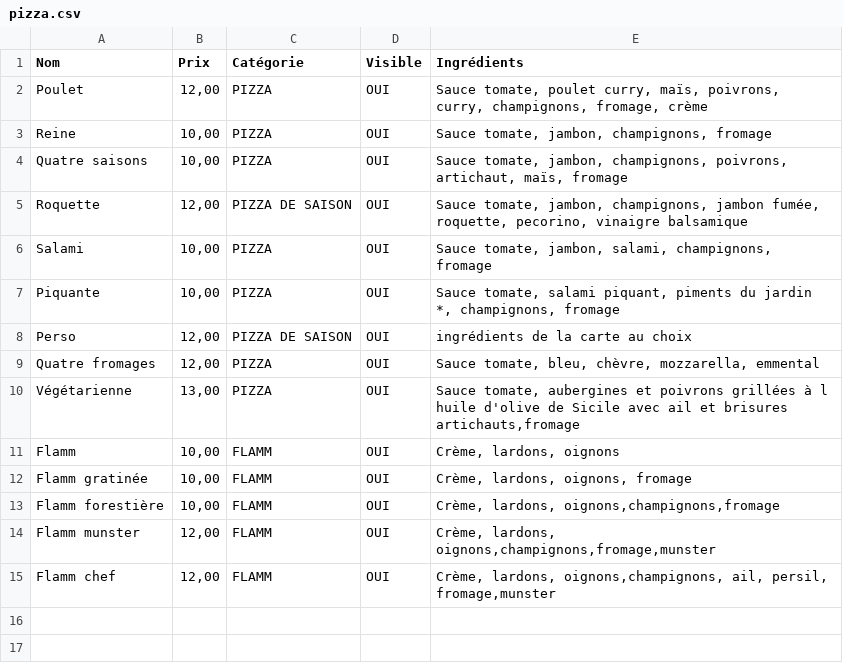
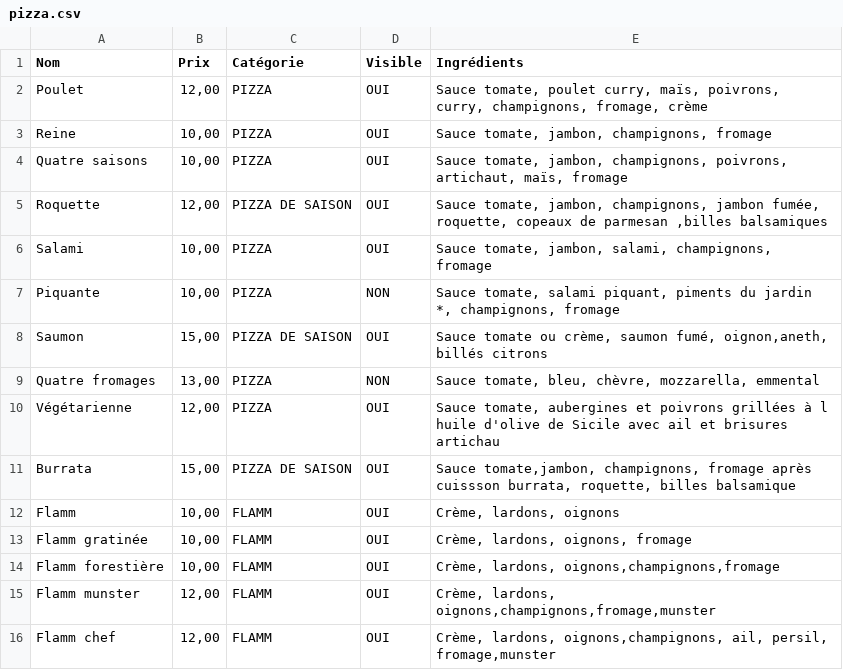
Before and after one commit to JH-KF/pizza-polak, a CSV file: src/content/pizza.csv, drawn as a sheet; removed rows and columns are numbered as before the commit, all else as after; the diff names each change by its address in the sheet, - before the commit and + after, or states it on an @@ line.

Commit message:
ci: Update content 📦

```diff
--- a/src/content/pizza.csv
+++ b/src/content/pizza.csv
-E5 (Ingrédients): …fumée, roquette, pecorino, vinaigre balsamique
+E5 (Ingrédients): …fumée, roquette, copeaux de parmesan ,billes balsamiques
-D7 (Visible): OUI
+D7 (Visible): NON
-row 8: Perso | 12,00 | PIZZA DE SAISON | OUI | ingrédients de la carte au choix
+row 8: Saumon | 15,00 | PIZZA DE SAISON | OUI | Sauce tomate ou crème, saumon fumé, oignon,aneth, billés citrons
-B9 (Prix): 12,00
+B9 (Prix): 13,00
-D9 (Visible): OUI
+D9 (Visible): NON
-B10 (Prix): 13,00
+B10 (Prix): 12,00
-E10 (Ingrédients): …et brisures artichauts,fromage
+E10 (Ingrédients): …et brisures artichau
+row 11: Burrata | 15,00 | PIZZA DE SAISON | OUI | Sauce tomate,jambon, champignons, fromage après cuissson burrata, roquette, billes balsamique
```
